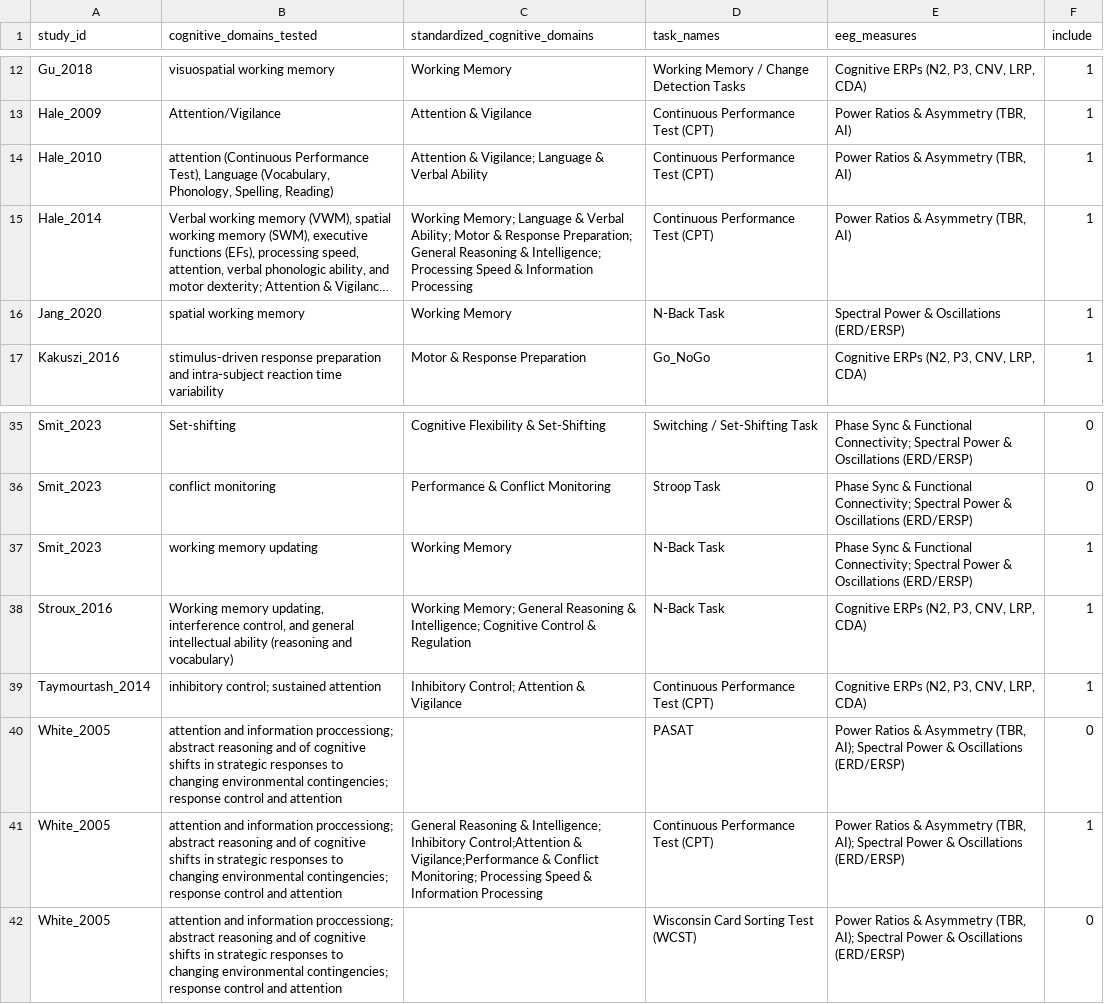
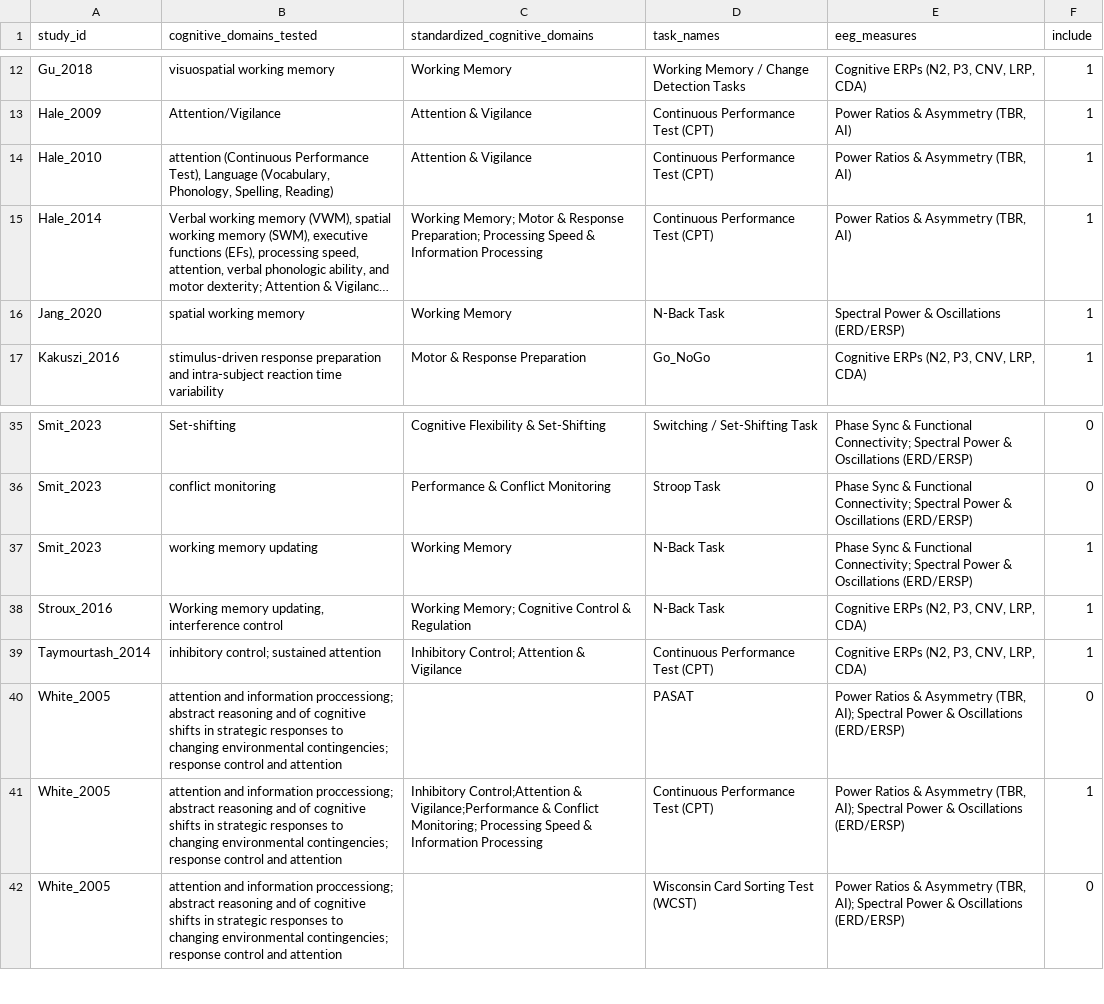
Before and after one commit to S-AAL-University-Innsbruck/neural_signatures_adhd_review, a CSV file: data/sankey_data.csv, drawn as a sheet; only a part is shown, gaps mark what is left out; long unchanged cells end in …; the diff names each change by its address in the sheet, - before the commit and + after, or states it on an @@ line.

Commit message:
adapted sankey plot, and tidied up inhibtion table

```diff
--- a/data/sankey_data.csv
+++ b/data/sankey_data.csv
-C14 (standardized_cognitive_domains): Attention & Vigilance; Language & Verbal Ability
+C14 (standardized_cognitive_domains): Attention & Vigilance
-C15 (standardized_cognitive_domains): Working Memory; Language & Verbal Ability; Motor & Response Preparation; General Reasoning & Intelligence; Processing Speed…
+C15 (standardized_cognitive_domains): Working Memory; Motor & Response Preparation; Processing Speed…
-B38 (cognitive_domains_tested): …updating, interference control, and general intellectual ability (reasoning and vocabulary)
+B38 (cognitive_domains_tested): …updating, interference control
-C38 (standardized_cognitive_domains): Working Memory; General Reasoning & Intelligence; Cognitive Control…
+C38 (standardized_cognitive_domains): Working Memory; Cognitive Control…
-C41 (standardized_cognitive_domains): General Reasoning & Intelligence; Inhibitory Control;Attention…
+C41 (standardized_cognitive_domains): Inhibitory Control;Attention…
```
Also changed, not shown: data/inhibition_table.csv, data/map_cogntivie_domains.csv, 3 other files.
